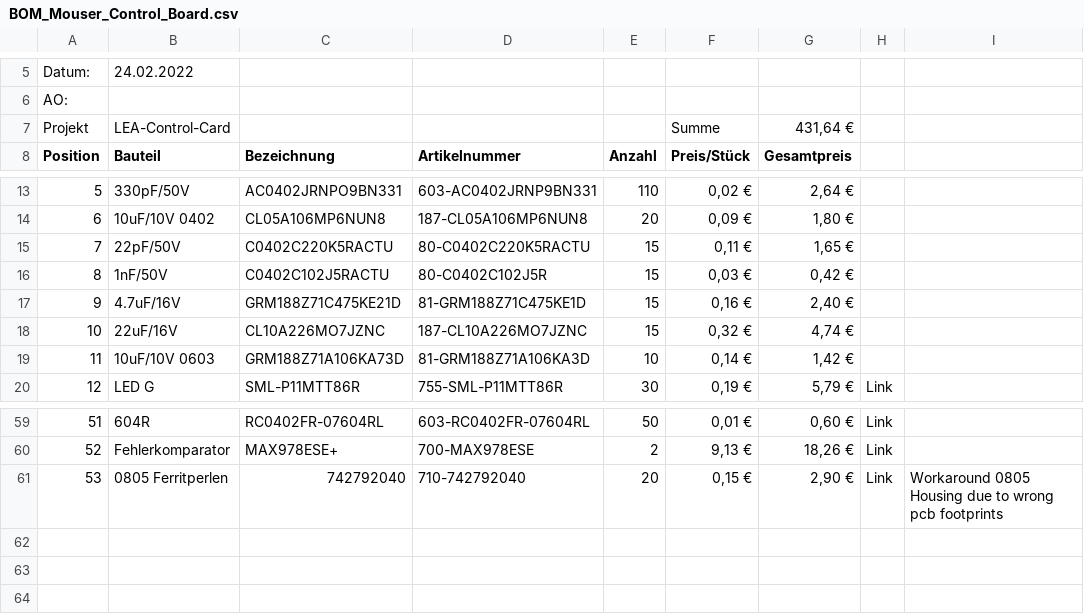
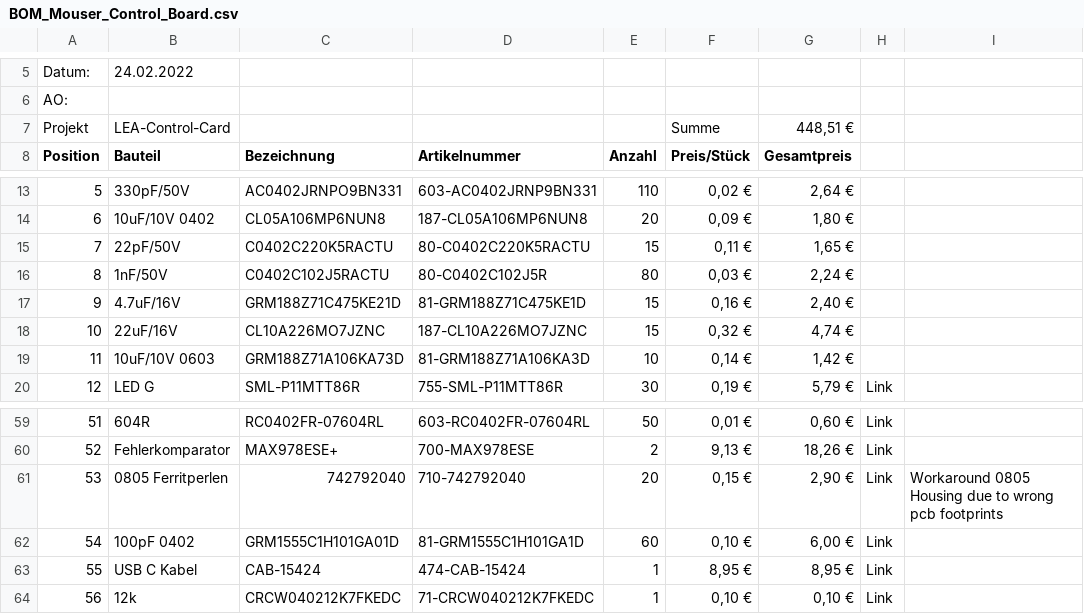
Before and after one commit to upb-lea/LCB-CCB-01_LEA_Control_Board, a CSV file: hardware/01_Control_boards/LCB-CCB-01/BOM_Mouser_Control_Board.csv, drawn as a sheet; only a part is shown, gaps mark what is left out.

```diff
--- a/hardware/01_Control_boards/LCB-CCB-01/BOM_Mouser_Control_Board.csv
+++ b/hardware/01_Control_boards/LCB-CCB-01/BOM_Mouser_Control_Board.csv
@@ -6,3 +6,3 @@ Datum:;24.02.2022;;;;;;;
 AO:;;;;;;;;
-Projekt;LEA-Control-Card;;;;Summe;431,64 €;;
+Projekt;LEA-Control-Card;;;;Summe;448,51 €;;
 Position;Bauteil;Bezeichnung;Artikelnummer;Anzahl;Preis/Stück;Gesamtpreis;;
@@ -15,3 +15,3 @@ Position;Bauteil;Bezeichnung;Artikelnummer;Anzahl;Preis/Stück;Gesamtpreis;;
 7;22pF/50V;C0402C220K5RACTU;80-C0402C220K5RACTU;15;0,11 €;1,65 €;;
-8;1nF/50V;C0402C102J5RACTU;80-C0402C102J5R;15;0,03 €;0,42 €;;
+8;1nF/50V;C0402C102J5RACTU;80-C0402C102J5R;80;0,03 €;2,24 €;;
 9;4.7uF/16V;GRM188Z71C475KE21D;81-GRM188Z71C475KE1D;15;0,16 €;2,40 €;;
@@ -61 +61,4 @@ Position;Bauteil;Bezeichnung;Artikelnummer;Anzahl;Preis/Stück;Gesamtpreis;;
 53;0805 Ferritperlen;742792040;710-742792040 ;20;0,15 €;2,90 €;Link;Workaround 0805 Housing due to wrong pcb footprints
+54;100pF 0402;GRM1555C1H101GA01D;81-GRM1555C1H101GA1D ;60;0,10 €;6,00 €;Link;
+55;USB C Kabel; CAB-15424 ;474-CAB-15424 ;1;8,95 €;8,95 €;Link;
+56;12k;CRCW040212K7FKEDC;71-CRCW040212K7FKEDC ;1;0,10 €;0,10 €;Link;
```
Also changed, not shown: 4 other files.
